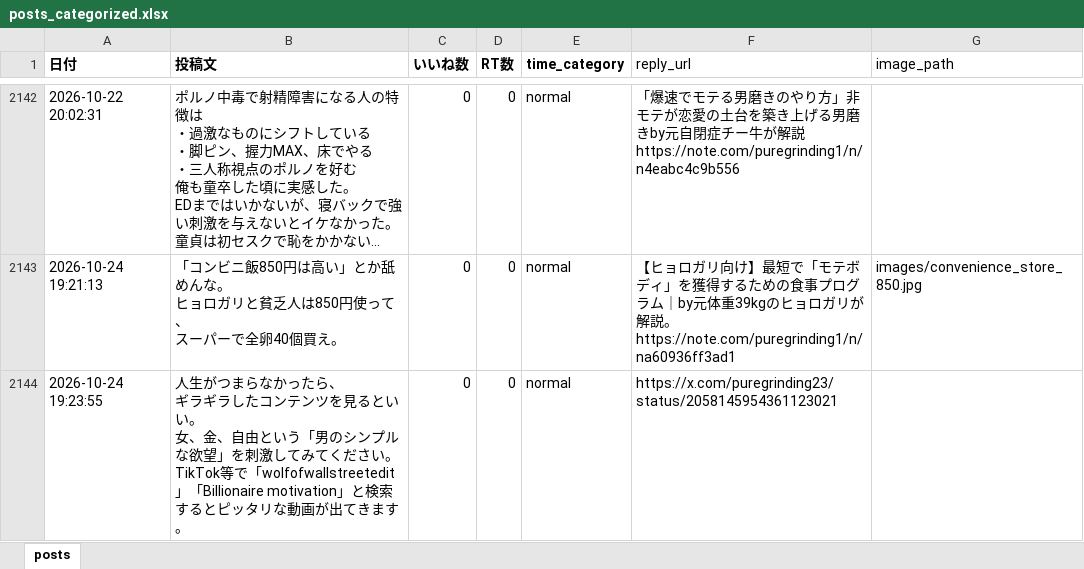
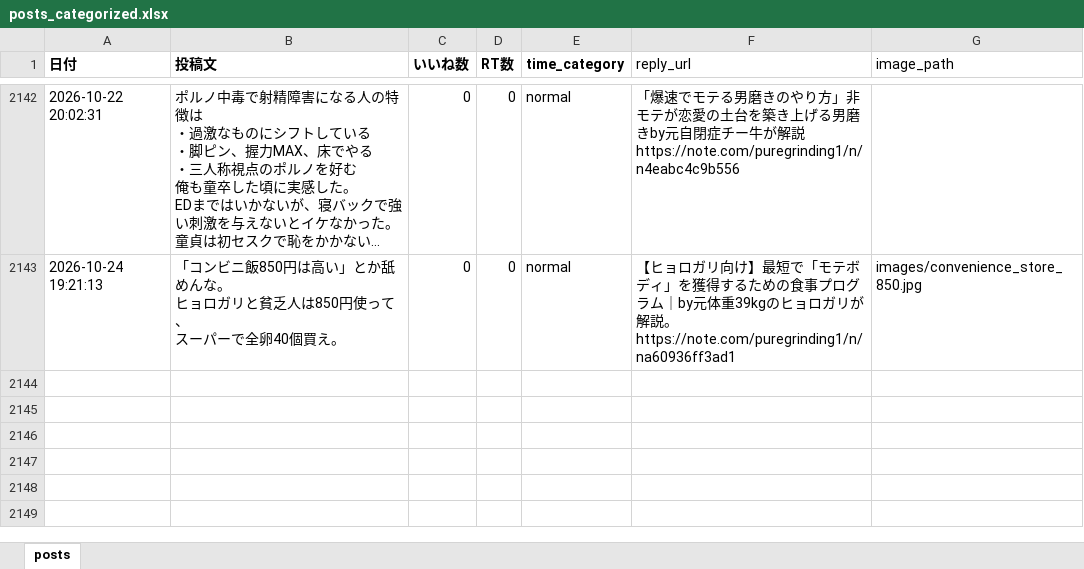
Before and after one commit to kotablog23-hub/sigma-auto-post, an Excel workbook: x_posts/posts_categorized.xlsx, sheet posts, drawn as a sheet; only a part is shown, gaps mark what is left out; long unchanged cells end in …; values as stored, in another font and other column widths than the file's, no borders; ↵ is a line break in a cell; the diff names each change by its address in the sheet, - before the commit and + after, or states it on an @@ line.

Commit message:
Remove motivation content post (row 2144)

```diff
--- a/x_posts/posts_categorized.xlsx (sheet posts)
+++ b/x_posts/posts_categorized.xlsx (sheet posts)
-row 2144: 2026-10-24 19:23:55 | 人生がつまらなかったら、 ↵ ギラギラしたコンテンツを見るといい。 ↵ 女、金、自由という「男のシンプルな欲望」を刺激してみてください。 ↵ TikTok等で「wolfofwallstreetedit」「Billionaire motivation」と検索するとピッタリな動画が出てきます。 | 0 | 0 | normal | https://x.com/puregrinding23/status/2058145954361123021
```
